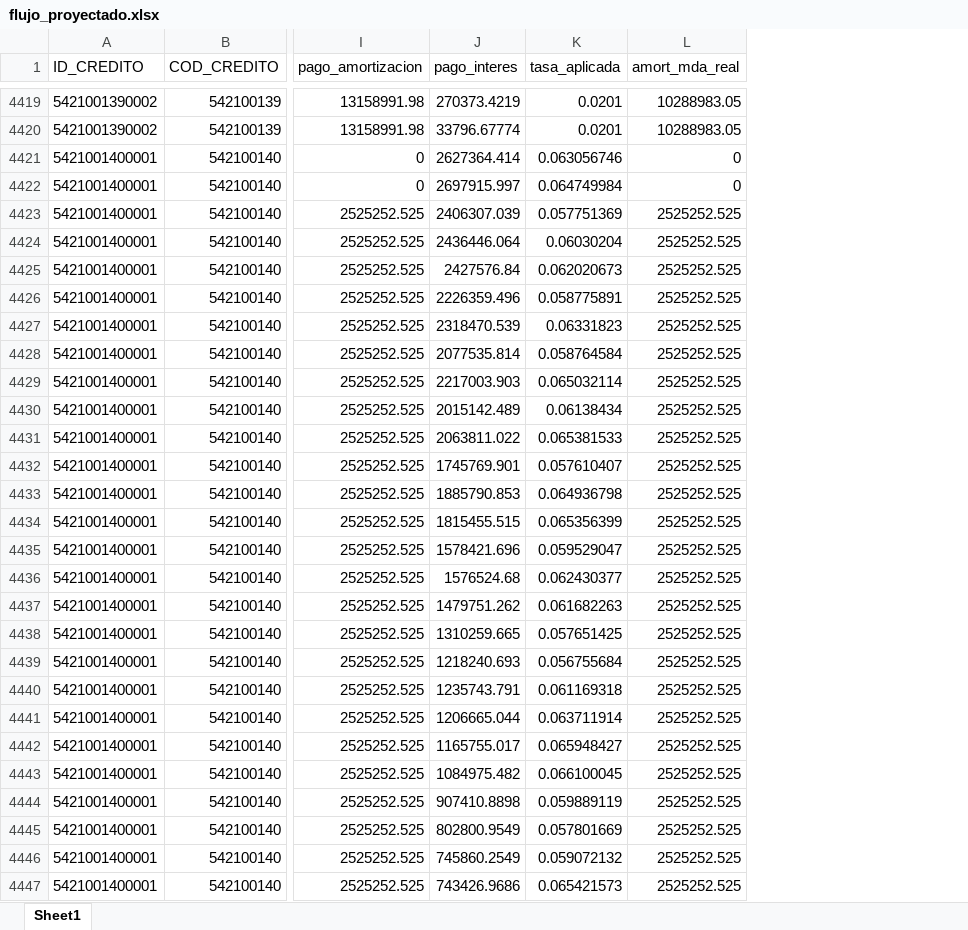
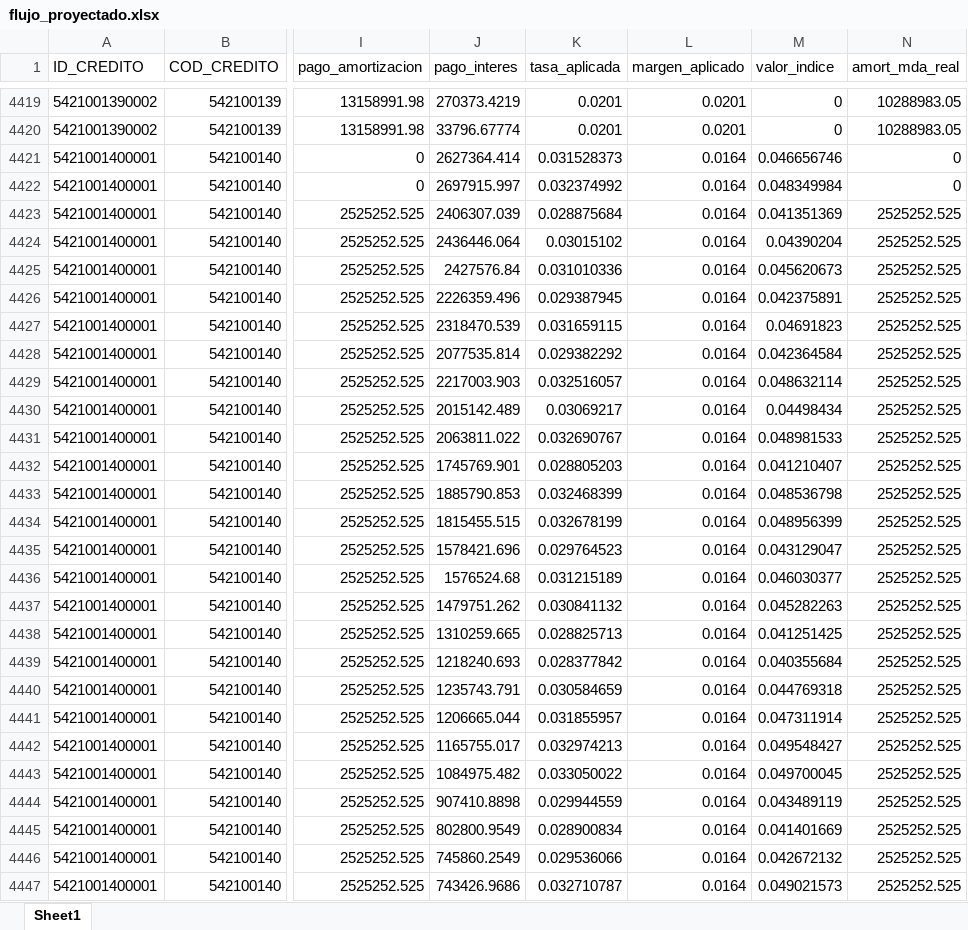
Before and after one commit to pguzman201510-maker/flujos_debt, an Excel workbook: flujo_proyectado.xlsx, sheet Sheet1, drawn as a sheet; only a part is shown, gaps mark what is left out; values as stored, in another font and other column widths than the file's, no borders; the diff covers the shown part only; the diff names each change by its address in the sheet, - before the commit and + after, or states it on an @@ line.

```diff
--- a/flujo_proyectado.xlsx (sheet Sheet1)
+++ b/flujo_proyectado.xlsx (sheet Sheet1)
+column L (margen_aplicado), rows 4419-4447: 0.0201 | 0.0201 | 0.0164 | 0.0164 | 0.0164 | 0.0164 | 0.0164 | 0.0164 | 0.0164 | 0.0164 | 0.0164 | 0.0164 | 0.0164 | 0.0164 | 0.0164 | 0.0164 | 0.0164 | 0.0164 | 0.0164 | 0.0164 | 0.0164 | 0.0164 | 0.0164 | 0.0164 | 0.0164 | 0.0164 | 0.0164 | 0.0164 | 0.0164
+column M (valor_indice), rows 4419-4447: 0 | 0 | 0.046656746 | 0.048349984 | 0.041351369 | 0.04390204 | 0.045620673 | 0.042375891 | 0.04691823 | 0.042364584 | 0.048632114 | 0.04498434 | 0.048981533 | 0.041210407 | 0.048536798 | 0.048956399 | 0.043129047 | 0.046030377 | 0.045282263 | 0.041251425 | 0.040355684 | 0.044769318 | 0.047311914 | 0.049548427 | 0.049700045 | 0.043489119 | 0.041401669 | 0.042672132 | 0.049021573
-K4421 (tasa_aplicada): 0.063056746
+K4421 (tasa_aplicada): 0.031528373
-K4422 (tasa_aplicada): 0.064749984
+K4422 (tasa_aplicada): 0.032374992
-K4423 (tasa_aplicada): 0.057751369
+K4423 (tasa_aplicada): 0.028875684
-K4424 (tasa_aplicada): 0.06030204
+K4424 (tasa_aplicada): 0.03015102
-K4425 (tasa_aplicada): 0.062020673
+K4425 (tasa_aplicada): 0.031010336
-K4426 (tasa_aplicada): 0.058775891
+K4426 (tasa_aplicada): 0.029387945
-K4427 (tasa_aplicada): 0.06331823
+K4427 (tasa_aplicada): 0.031659115
-K4428 (tasa_aplicada): 0.058764584
+K4428 (tasa_aplicada): 0.029382292
-K4429 (tasa_aplicada): 0.065032114
+K4429 (tasa_aplicada): 0.032516057
-K4430 (tasa_aplicada): 0.06138434
+K4430 (tasa_aplicada): 0.03069217
-K4431 (tasa_aplicada): 0.065381533
+K4431 (tasa_aplicada): 0.032690767
-K4432 (tasa_aplicada): 0.057610407
+K4432 (tasa_aplicada): 0.028805203
-K4433 (tasa_aplicada): 0.064936798
+K4433 (tasa_aplicada): 0.032468399
-K4434 (tasa_aplicada): 0.065356399
+K4434 (tasa_aplicada): 0.032678199
-K4435 (tasa_aplicada): 0.059529047
+K4435 (tasa_aplicada): 0.029764523
-K4436 (tasa_aplicada): 0.062430377
+K4436 (tasa_aplicada): 0.031215189
-K4437 (tasa_aplicada): 0.061682263
+K4437 (tasa_aplicada): 0.030841132
-K4438 (tasa_aplicada): 0.057651425
+K4438 (tasa_aplicada): 0.028825713
-K4439 (tasa_aplicada): 0.056755684
+K4439 (tasa_aplicada): 0.028377842
-K4440 (tasa_aplicada): 0.061169318
+K4440 (tasa_aplicada): 0.030584659
-K4441 (tasa_aplicada): 0.063711914
+K4441 (tasa_aplicada): 0.031855957
-K4442 (tasa_aplicada): 0.065948427
+K4442 (tasa_aplicada): 0.032974213
-K4443 (tasa_aplicada): 0.066100045
+K4443 (tasa_aplicada): 0.033050022
-K4444 (tasa_aplicada): 0.059889119
+K4444 (tasa_aplicada): 0.029944559
-K4445 (tasa_aplicada): 0.057801669
+K4445 (tasa_aplicada): 0.028900834
-K4446 (tasa_aplicada): 0.059072132
+K4446 (tasa_aplicada): 0.029536066
-K4447 (tasa_aplicada): 0.065421573
+K4447 (tasa_aplicada): 0.032710787
```
Also changed, not shown: 913 edited cells elsewhere in this sheet, 5 other files.
